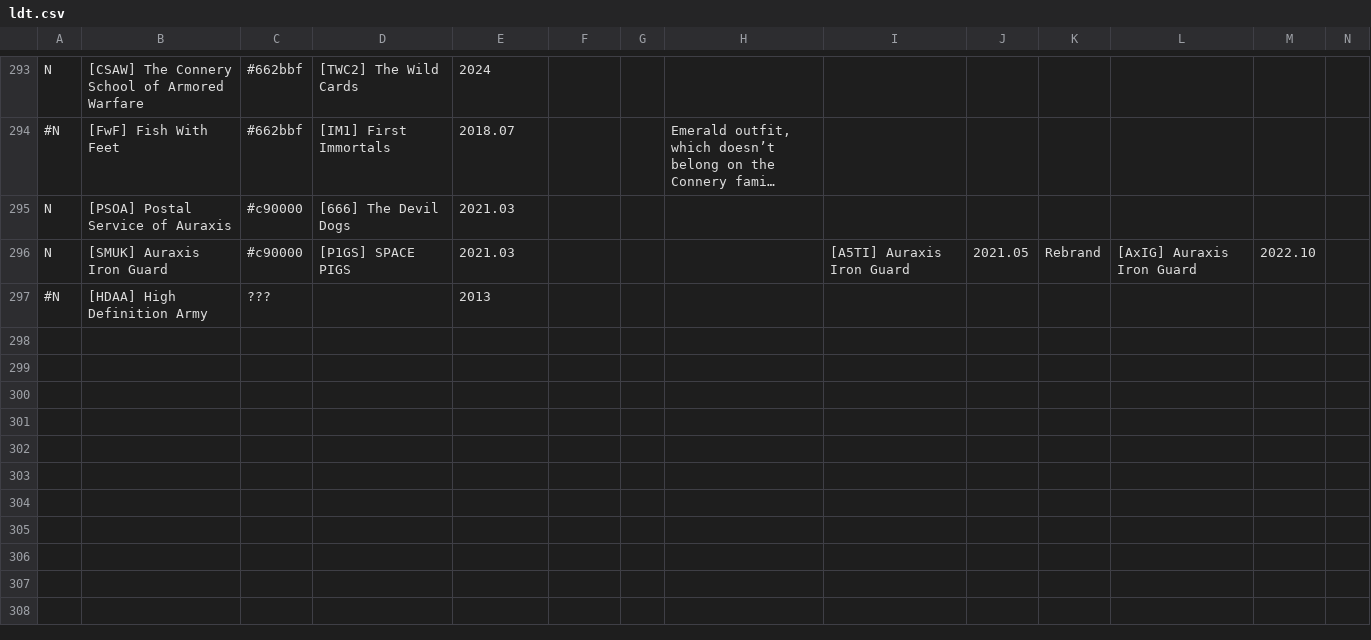
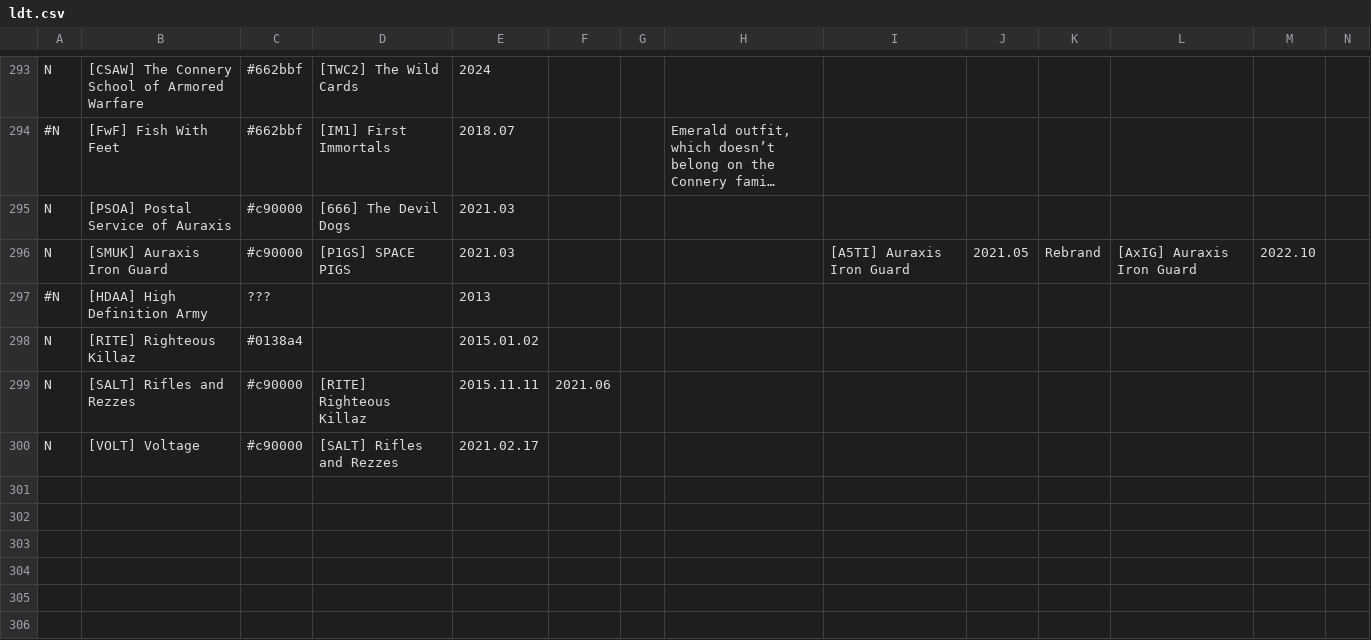
Before and after one commit to snappyapple632/ConneryFamilyHistory, a CSV file: ldt.csv, drawn as a sheet; only a part is shown, gaps mark what is left out; the shorter side is filled out with more unchanged rows; long unchanged cells end in …; rows hold the shown columns only; the diff names each change by its address in the sheet, - before the commit and + after, or states it on an @@ line.

Commit message:
Fix RITE/SALT/VOLT lineage, address #10

```diff
--- a/ldt.csv
+++ b/ldt.csv
-row 298: (empty)
+row 298: N | [RITE] Righteous Killaz | #0138a4 |  | 2015.01.02
-row 299: (empty)
+row 299: N | [SALT] Rifles and Rezzes | #c90000 | [RITE] Righteous Killaz | 2015.11.11 | 2021.06
+row 300: N | [VOLT] Voltage | #c90000 | [SALT] Rifles and Rezzes | 2021.02.17
```
